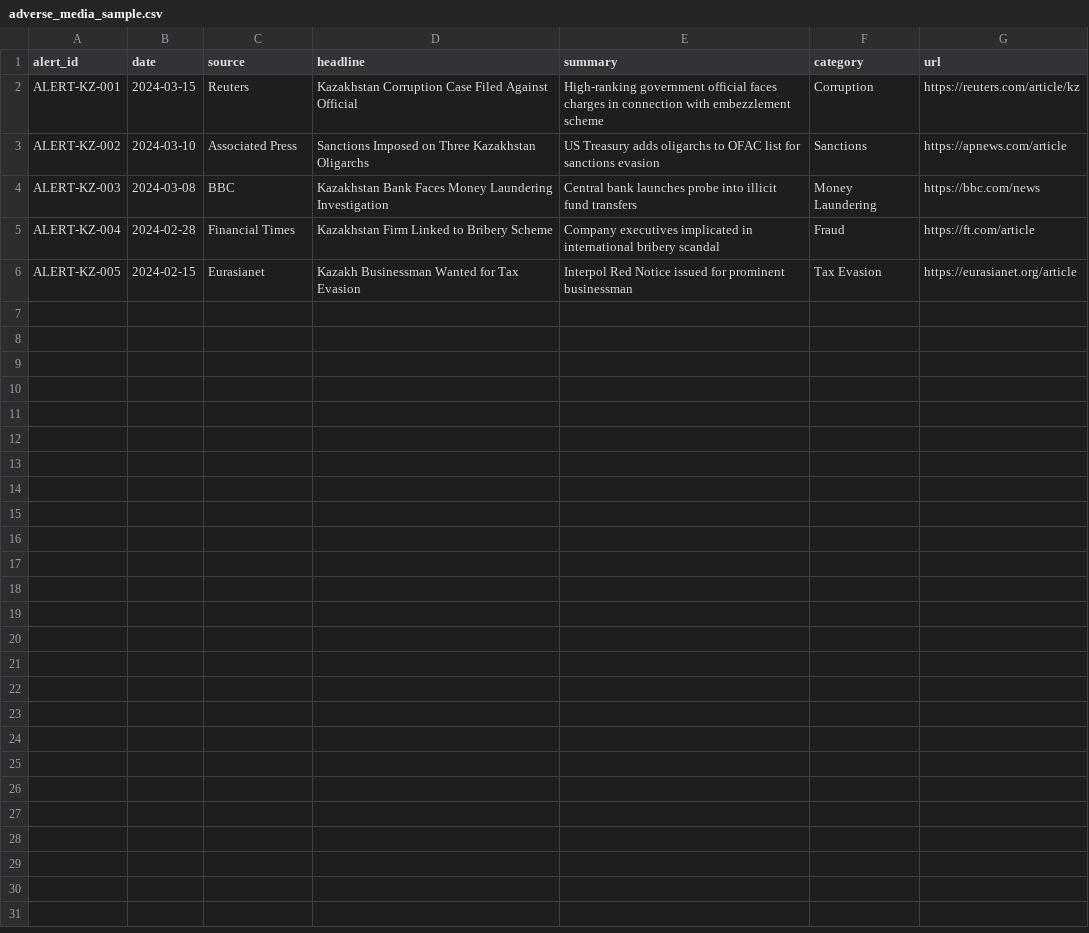
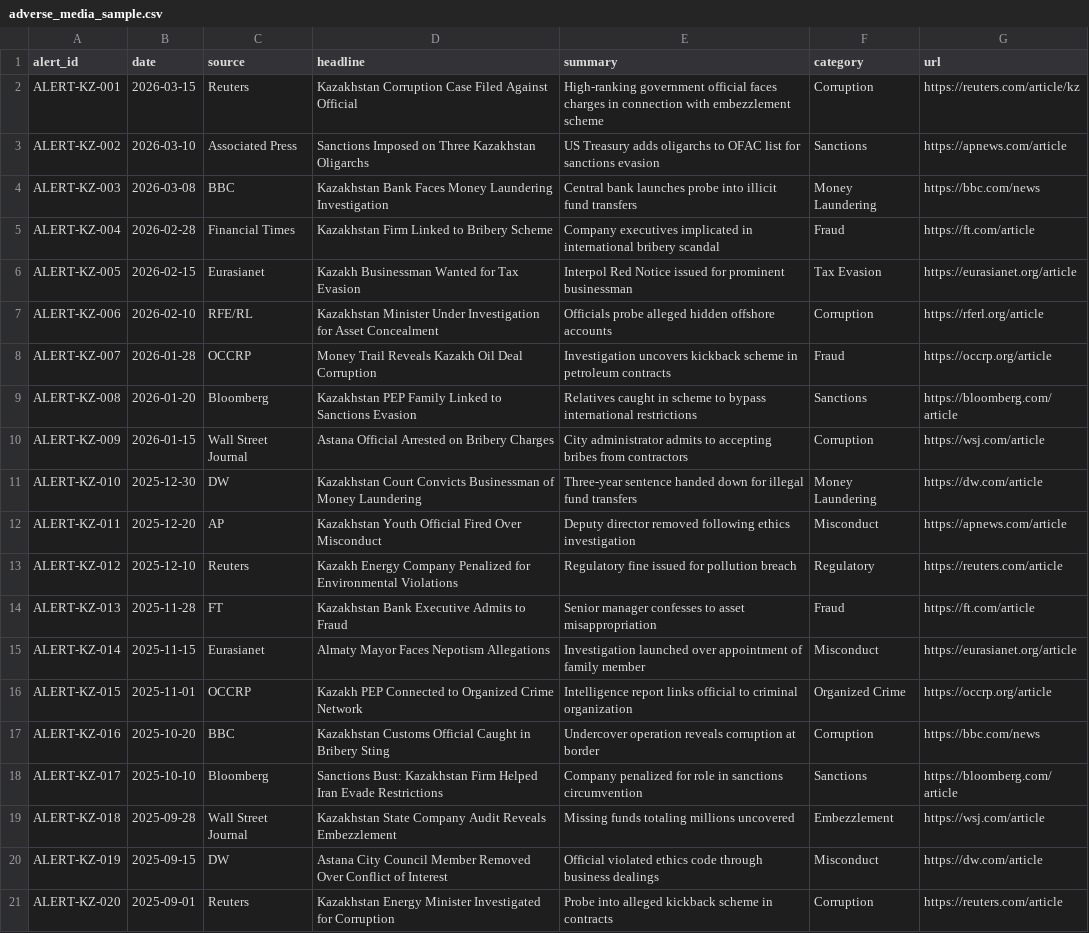
Before and after one commit to Zhangir-A/Bloomberg-Compliance-App, a CSV file: data/adverse_media_sample.csv, drawn as a sheet.

```diff
--- a/data/adverse_media_sample.csv
+++ b/data/adverse_media_sample.csv
@@ -1,6 +1,21 @@
 alert_id,date,source,headline,summary,category,url
-ALERT-KZ-001,2024-03-15,Reuters,"Kazakhstan Corruption Case Filed Against Official","High-ranking government official faces charges in connection with embezzlement scheme","Corruption","https://reuters.com/article/kz"
-ALERT-KZ-002,2024-03-10,Associated Press,"Sanctions Imposed on Three Kazakhstan Oligarchs","US Treasury adds oligarchs to OFAC list for sanctions evasion","Sanctions","https://apnews.com/article"
-ALERT-KZ-003,2024-03-08,BBC,"Kazakhstan Bank Faces Money Laundering Investigation","Central bank launches probe into illicit fund transfers","Money Laundering","https://bbc.com/news"
-ALERT-KZ-004,2024-02-28,Financial Times,"Kazakhstan Firm Linked to Bribery Scheme","Company executives implicated in international bribery scandal","Fraud","https://ft.com/article"
-ALERT-KZ-005,2024-02-15,Eurasianet,"Kazakh Businessman Wanted for Tax Evasion","Interpol Red Notice issued for prominent businessman","Tax Evasion","https://eurasianet.org/article"
+ALERT-KZ-001,2026-03-15,Reuters,Kazakhstan Corruption Case Filed Against Official,High-ranking government official faces charges in connection with embezzlement scheme,Corruption,https://reuters.com/article/kz
+ALERT-KZ-002,2026-03-10,Associated Press,Sanctions Imposed on Three Kazakhstan Oligarchs,US Treasury adds oligarchs to OFAC list for sanctions evasion,Sanctions,https://apnews.com/article
+ALERT-KZ-003,2026-03-08,BBC,Kazakhstan Bank Faces Money Laundering Investigation,Central bank launches probe into illicit fund transfers,Money Laundering,https://bbc.com/news
+ALERT-KZ-004,2026-02-28,Financial Times,Kazakhstan Firm Linked to Bribery Scheme,Company executives implicated in international bribery scandal,Fraud,https://ft.com/article
+ALERT-KZ-005,2026-02-15,Eurasianet,Kazakh Businessman Wanted for Tax Evasion,Interpol Red Notice issued for prominent businessman,Tax Evasion,https://eurasianet.org/article
+ALERT-KZ-006,2026-02-10,RFE/RL,Kazakhstan Minister Under Investigation for Asset Concealment,Officials probe alleged hidden offshore accounts,Corruption,https://rferl.org/article
+ALERT-KZ-007,2026-01-28,OCCRP,Money Trail Reveals Kazakh Oil Deal Corruption,Investigation uncovers kickback scheme in petroleum contracts,Fraud,https://occrp.org/article
+ALERT-KZ-008,2026-01-20,Bloomberg,Kazakhstan PEP Family Linked to Sanctions Evasion,Relatives caught in scheme to bypass international restrictions,Sanctions,https://bloomberg.com/article
+ALERT-KZ-009,2026-01-15,Wall Street Journal,Astana Official Arrested on Bribery Charges,City administrator admits to accepting bribes from contractors,Corruption,https://wsj.com/article
+ALERT-KZ-010,2025-12-30,DW,Kazakhstan Court Convicts Businessman of Money Laundering,Three-year sentence handed down for illegal fund transfers,Money Laundering,https://dw.com/article
+ALERT-KZ-011,2025-12-20,AP,Kazakhstan Youth Official Fired Over Misconduct,Deputy director removed following ethics investigation,Misconduct,https://apnews.com/article
+ALERT-KZ-012,2025-12-10,Reuters,Kazakh Energy Company Penalized for Environmental Violations,Regulatory fine issued for pollution breach,Regulatory,https://reuters.com/article
+ALERT-KZ-013,2025-11-28,FT,Kazakhstan Bank Executive Admits to Fraud,Senior manager confesses to asset misappropriation,Fraud,https://ft.com/article
+ALERT-KZ-014,2025-11-15,Eurasianet,Almaty Mayor Faces Nepotism Allegations,Investigation launched over appointment of family member,Misconduct,https://eurasianet.org/article
+ALERT-KZ-015,2025-11-01,OCCRP,Kazakh PEP Connected to Organized Crime Network,Intelligence report links official to criminal organization,Organized Crime,https://occrp.org/article
+ALERT-KZ-016,2025-10-20,BBC,Kazakhstan Customs Official Caught in Bribery Sting,Undercover operation reveals corruption at border,Corruption,https://bbc.com/news
+ALERT-KZ-017,2025-10-10,Bloomberg,Sanctions Bust: Kazakhstan Firm Helped Iran Evade Restrictions,Company penalized for role in sanctions circumvention,Sanctions,https://bloomberg.com/article
+ALERT-KZ-018,2025-09-28,Wall Street Journal,Kazakhstan State Company Audit Reveals Embezzlement,Missing funds totaling millions uncovered,Embezzlement,https://wsj.com/article
+ALERT-KZ-019,2025-09-15,DW,Astana City Council Member Removed Over Conflict of Interest,Official violated ethics code through business dealings,Misconduct,https://dw.com/article
+ALERT-KZ-020,2025-09-01,Reuters,Kazakhstan Energy Minister Investigated for Corruption,Probe into alleged kickback scheme in contracts,Corruption,https://reuters.com/article
```
Also changed, not shown: 5 other files.
